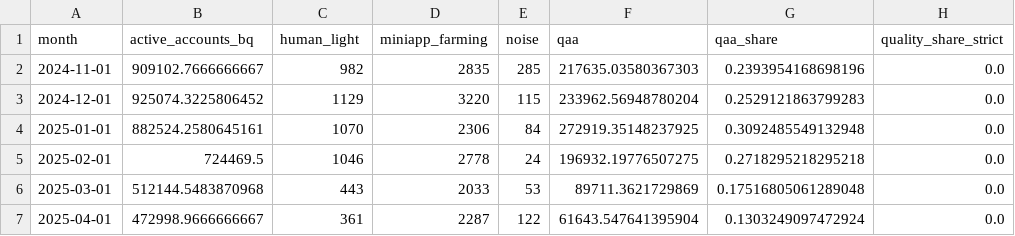
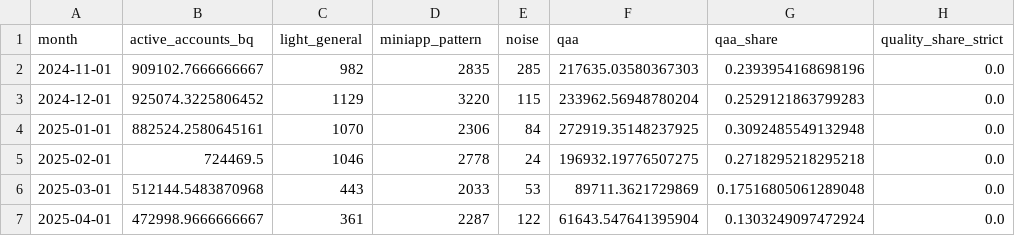
Before and after one commit to NGZeggers/near-value-shift, a CSV file: data/derived/models/qaa_monthly.csv, drawn as a sheet; only a part is shown; the diff names each change by its address in the sheet, - before the commit and + after, or states it on an @@ line.

```diff
--- a/data/derived/models/qaa_monthly.csv
+++ b/data/derived/models/qaa_monthly.csv
-C1: human_light
+C1: light_general
-D1: miniapp_farming
+D1: miniapp_pattern
```
Also changed, not shown: data/derived/models/qaa_clusters.csv, data/derived/monthly.csv, 48 other files.
